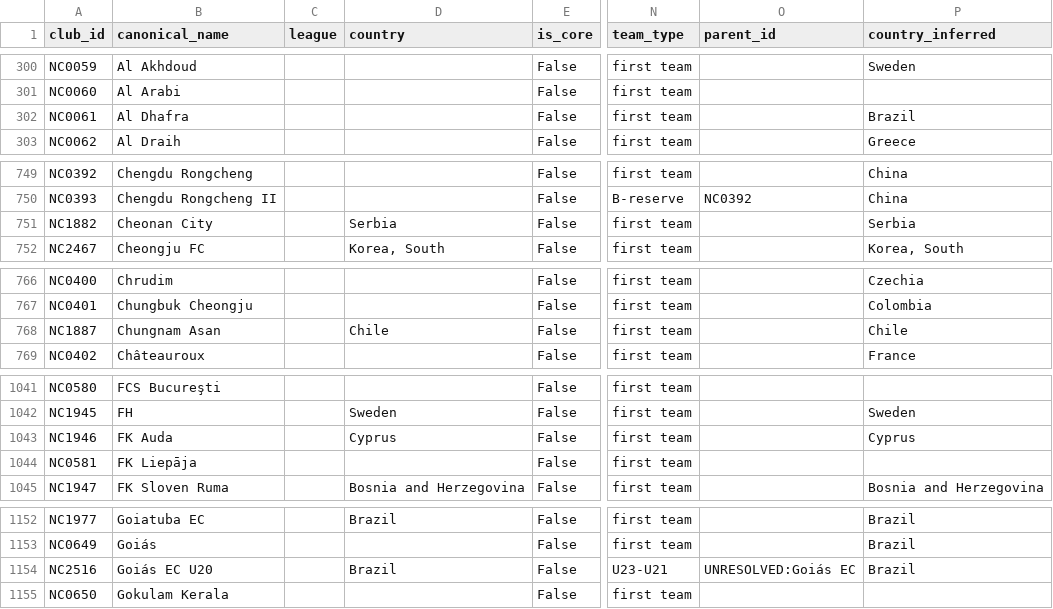
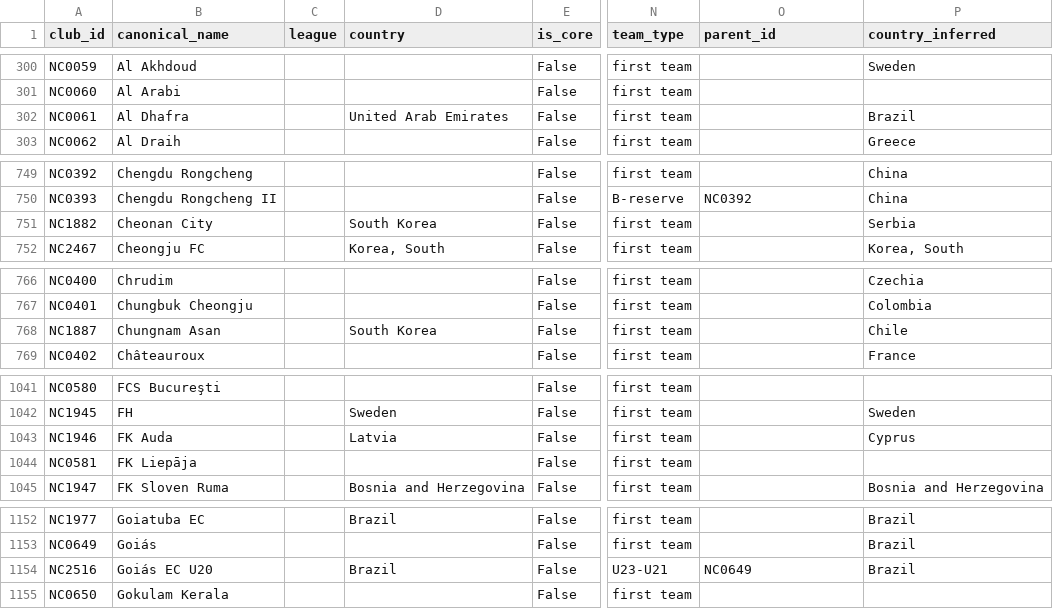
Before and after one commit to GetScouted2010/API-Updated-, a CSV file: dataset/Master_data/club_registry_v4.csv, drawn as a sheet; only a part is shown, gaps mark what is left out; the diff covers the shown part only; the diff names each change by its address in the sheet, - before the commit and + after, or states it on an @@ line.

```diff
--- a/dataset/Master_data/club_registry_v4.csv
+++ b/dataset/Master_data/club_registry_v4.csv
-D302 (country): (empty)
+D302 (country): United Arab Emirates
-D751 (country): Serbia
+D751 (country): South Korea
-D768 (country): Chile
+D768 (country): South Korea
-D1043 (country): Cyprus
+D1043 (country): Latvia
-O1154 (parent_id): UNRESOLVED:Goiás EC
+O1154 (parent_id): NC0649
```
Also changed, not shown: 16 added rows and 27 edited cells elsewhere in this file.
